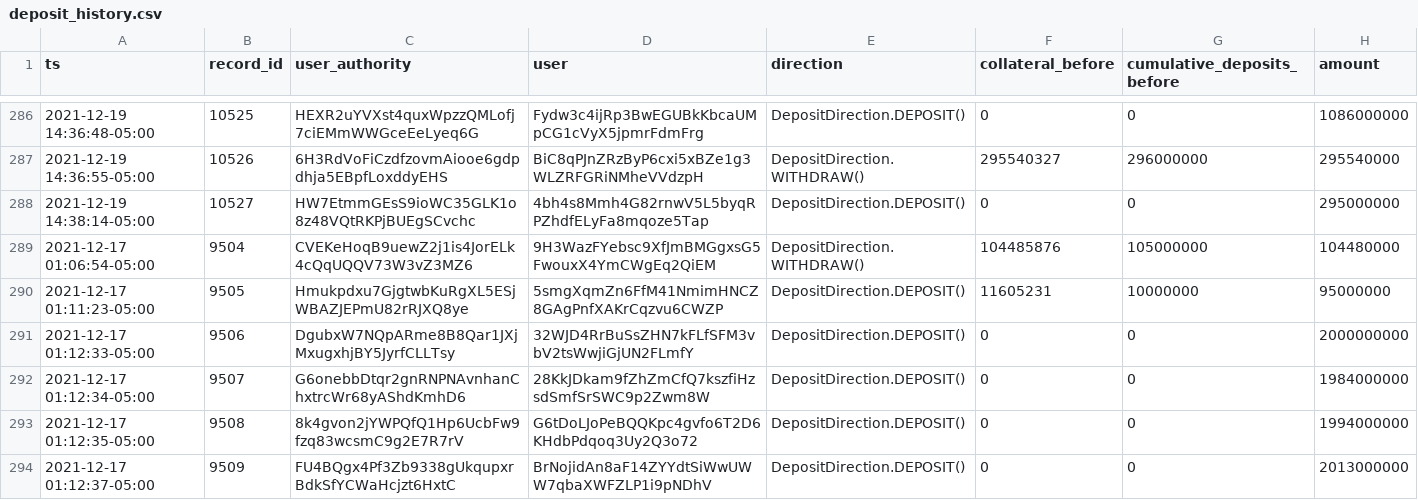
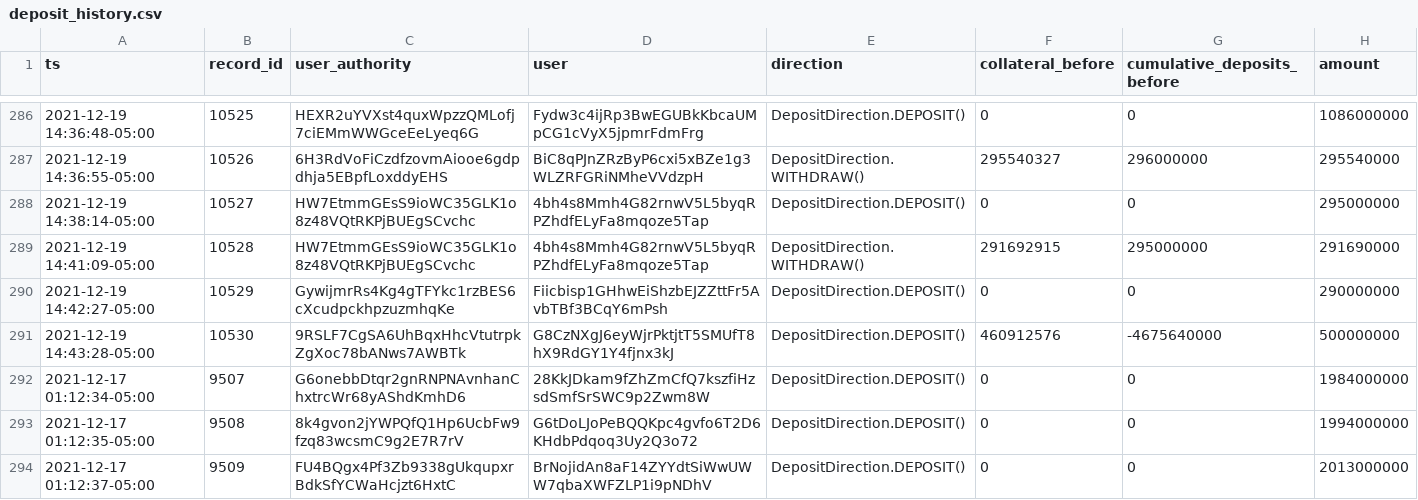
Before and after one commit to 0xbigz/drift-flat-data, a CSV file: data/deposit_history.csv, drawn as a sheet; only a part is shown, gaps mark what is left out.

```diff
--- a/data/deposit_history.csv
+++ b/data/deposit_history.csv
@@ -288,5 +288,5 @@ ts,record_id,user_authority,user,direction,collateral_before,cumulative_deposits
 2021-12-19 14:38:14-05:00,10527,HW7EtmmGEsS9ioWC35GLK1o8z48VQtRKPjBUEgSCvchc,4bh4s8Mmh4G82rnwV5L5byqRPZhdfELyFa8mqoze5Tap,DepositDirection.DEPOSIT(),0,0,295000000
-2021-12-17 01:06:54-05:00,9504,CVEKeHoqB9uewZ2j1is4JorELk4cQqUQQV73W3vZ3MZ6,9H3WazFYebsc9XfJmBMGgxsG5FwouxX4YmCWgEq2QiEM,DepositDirection.WITHDRAW(),104485876,105000000,104480000
-2021-12-17 01:11:23-05:00,9505,Hmukpdxu7GjgtwbKuRgXL5ESjWBAZJEPmU82rRJXQ8ye,5smgXqmZn6FfM41NmimHNCZ8GAgPnfXAKrCqzvu6CWZP,DepositDirection.DEPOSIT(),11605231,10000000,95000000
-2021-12-17 01:12:33-05:00,9506,DgubxW7NQpARme8B8Qar1JXjMxugxhjBY5JyrfCLLTsy,32WJD4RrBuSsZHN7kFLfSFM3vbV2tsWwjiGjUN2FLmfY,DepositDirection.DEPOSIT(),0,0,2000000000
+2021-12-19 14:41:09-05:00,10528,HW7EtmmGEsS9ioWC35GLK1o8z48VQtRKPjBUEgSCvchc,4bh4s8Mmh4G82rnwV5L5byqRPZhdfELyFa8mqoze5Tap,DepositDirection.WITHDRAW(),291692915,295000000,291690000
+2021-12-19 14:42:27-05:00,10529,GywijmrRs4Kg4gTFYkc1rzBES6cXcudpckhpzuzmhqKe,Fiicbisp1GHhwEiShzbEJZZttFr5AvbTBf3BCqY6mPsh,DepositDirection.DEPOSIT(),0,0,290000000
+2021-12-19 14:43:28-05:00,10530,9RSLF7CgSA6UhBqxHhcVtutrpkZgXoc78bANws7AWBTk,G8CzNXgJ6eyWjrPktjtT5SMUfT8hX9RdGY1Y4fjnx3kJ,DepositDirection.DEPOSIT(),460912576,-4675640000,500000000
 2021-12-17 01:12:34-05:00,9507,G6onebbDtqr2gnRNPNAvnhanChxtrcWr68yAShdKmhD6,28KkJDkam9fZhZmCfQ7kszfiHzsdSmfSrSWC9p2Zwm8W,DepositDirection.DEPOSIT(),0,0,1984000000
```
Also changed, not shown: data/fundingPayment_history.csv, data/markets_state.csv, 4 other files.
